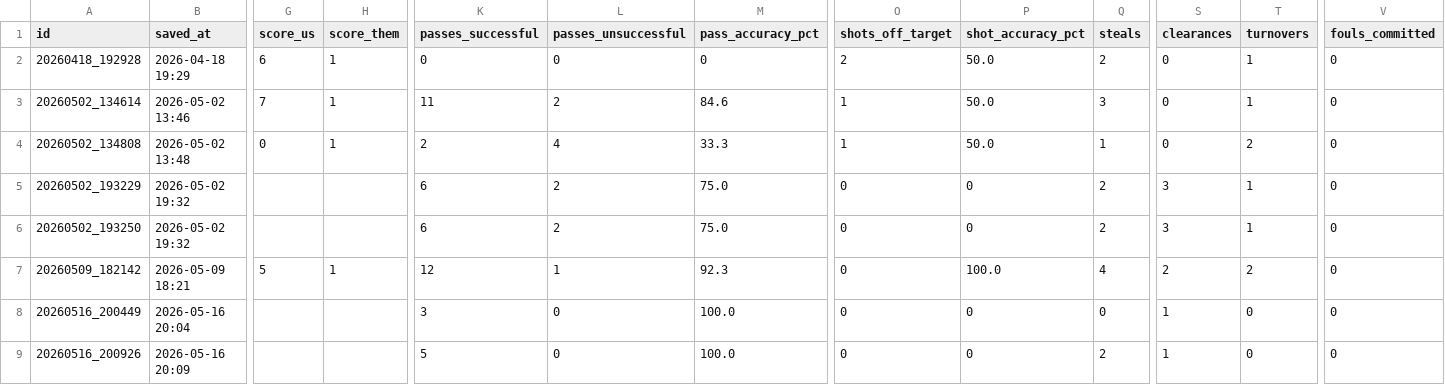
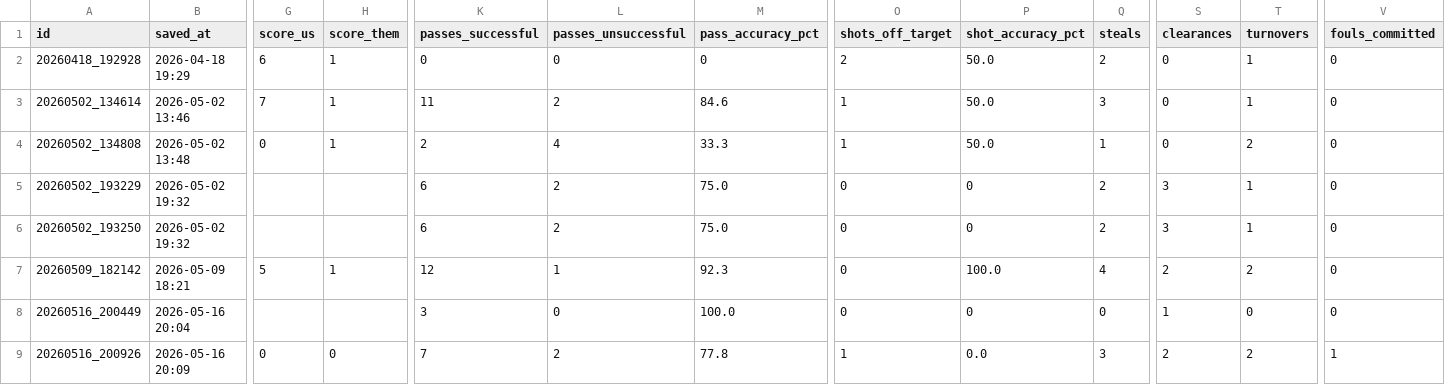
Before and after one commit to FletcherRoss/SoccerTracker, a CSV file: soccer_stats.csv, drawn as a sheet; only a part is shown, gaps mark what is left out; the diff names each change by its address in the sheet, - before the commit and + after, or states it on an @@ line.

Commit message:
stats: update soccer_stats.csv — 2026-05-16 20:49

```diff
--- a/soccer_stats.csv
+++ b/soccer_stats.csv
-G9 (score_us): (empty)
+G9 (score_us): 0
-H9 (score_them): (empty)
+H9 (score_them): 0
-K9 (passes_successful): 5
+K9 (passes_successful): 7
-L9 (passes_unsuccessful): 0
+L9 (passes_unsuccessful): 2
-M9 (pass_accuracy_pct): 100.0
+M9 (pass_accuracy_pct): 77.8
-O9 (shots_off_target): 0
+O9 (shots_off_target): 1
-P9 (shot_accuracy_pct): 0
+P9 (shot_accuracy_pct): 0.0
-Q9 (steals): 2
+Q9 (steals): 3
-S9 (clearances): 1
+S9 (clearances): 2
-T9 (turnovers): 0
+T9 (turnovers): 2
-V9 (fouls_committed): 0
+V9 (fouls_committed): 1
```
